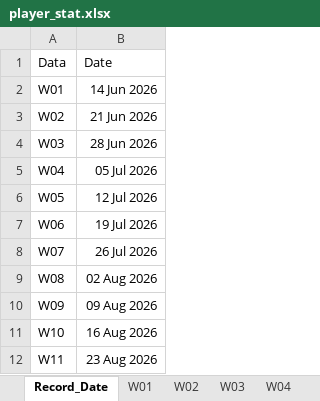
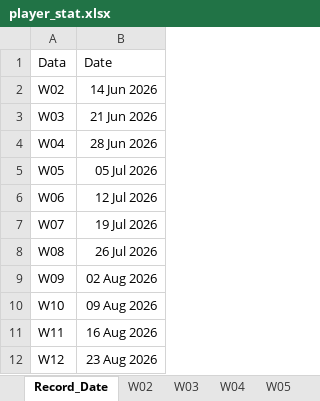
Before and after one commit to game-gomamon/gvgplaner, an Excel workbook: data/player_stat.xlsx, sheet Record_Date, drawn as a sheet; values as stored, in another font and other column widths than the file's, no borders; removed rows and columns are numbered as before the commit, all else as after; the diff names each change by its address in the sheet, - before the commit and + after, or states it on an @@ line.

```diff
--- a/data/player_stat.xlsx (sheet Record_Date)
+++ b/data/player_stat.xlsx (sheet Record_Date)
-sheet tab: W01
-row 2: W01 | 14 Jun 2026
-B2: 21 Jun 2026
+B2: 14 Jun 2026
-B3: 28 Jun 2026
+B3: 21 Jun 2026
-B4: 05 Jul 2026
+B4: 28 Jun 2026
-B5: 12 Jul 2026
+B5: 05 Jul 2026
-B6: 19 Jul 2026
+B6: 12 Jul 2026
-B7: 26 Jul 2026
+B7: 19 Jul 2026
-B8: 02 Aug 2026
+B8: 26 Jul 2026
-B9: 09 Aug 2026
+B9: 02 Aug 2026
-B10: 16 Aug 2026
+B10: 09 Aug 2026
-B11: 23 Aug 2026
+B11: 16 Aug 2026
+row 12: W12 | 23 Aug 2026
```
Also changed, not shown: sheet W08, sheet W011, sheet W09, sheet W04, sheet W07, sheet W03, 3 more sheets, other sheet tabs, 1 other file.
